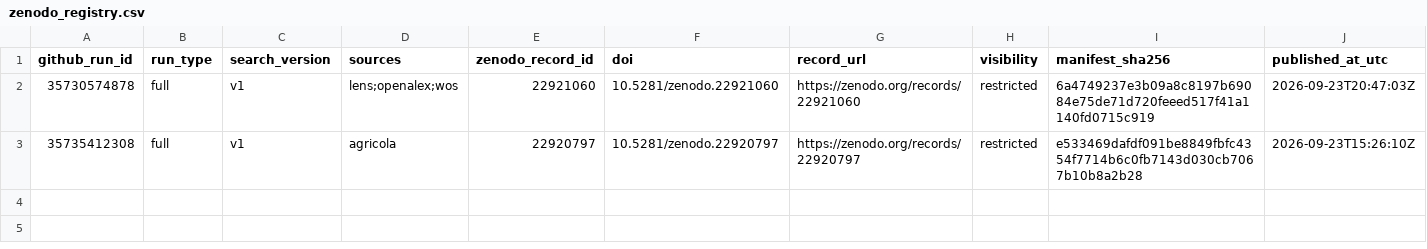
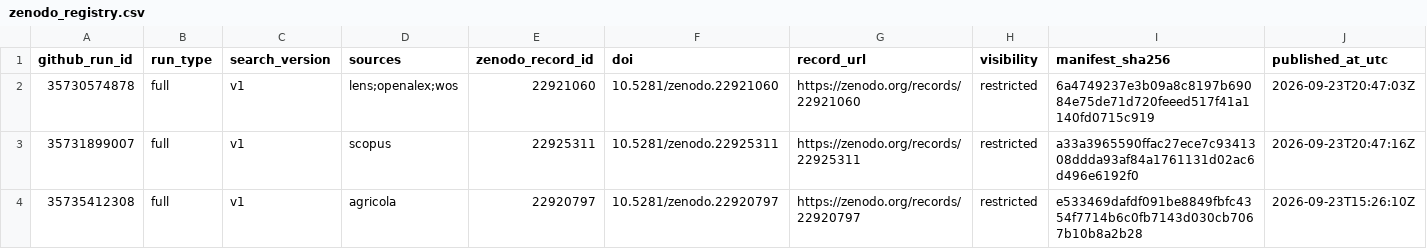
Before and after one commit to thesalmonandthetomato/LivingEvidenceMap, a CSV file: docs/search_record/zenodo_registry.csv, drawn as a sheet; the diff names each change by its address in the sheet, - before the commit and + after, or states it on an @@ line.

```diff
--- a/docs/search_record/zenodo_registry.csv
+++ b/docs/search_record/zenodo_registry.csv
+row 3: 35731899007 | full | v1 | scopus | 22925311 | 10.5281/zenodo.22925311 | https://zenodo.org/records/22925311 | restricted | a33a3965590ffac27ece7c9341308ddda93af84a1761131d02ac6d496e6192f0 | 2026-09-23T20:47:16Z
```
Also changed, not shown: 1 other file.
